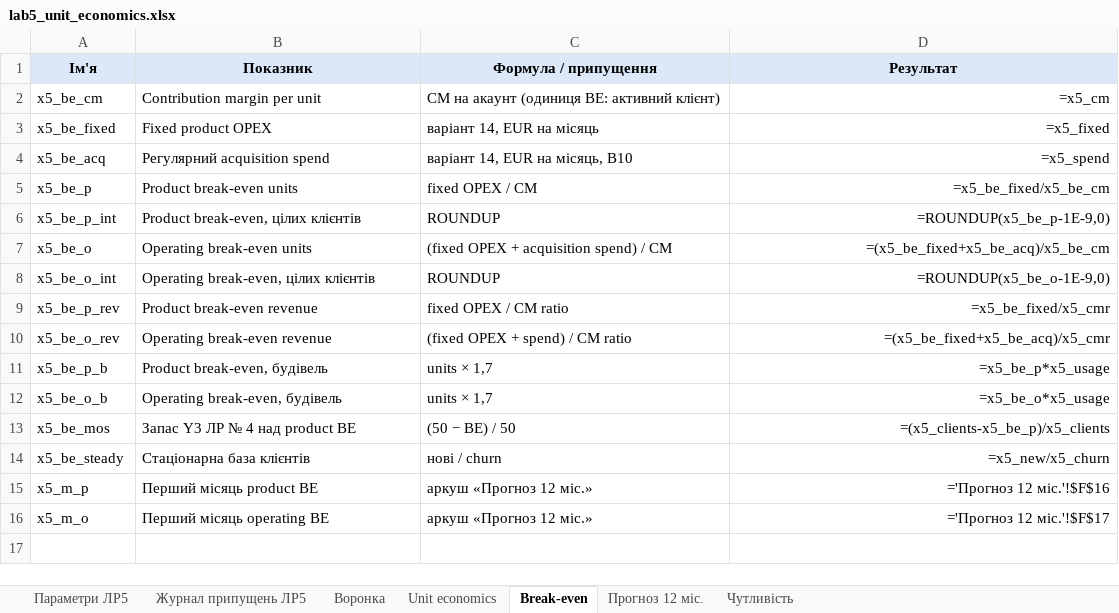
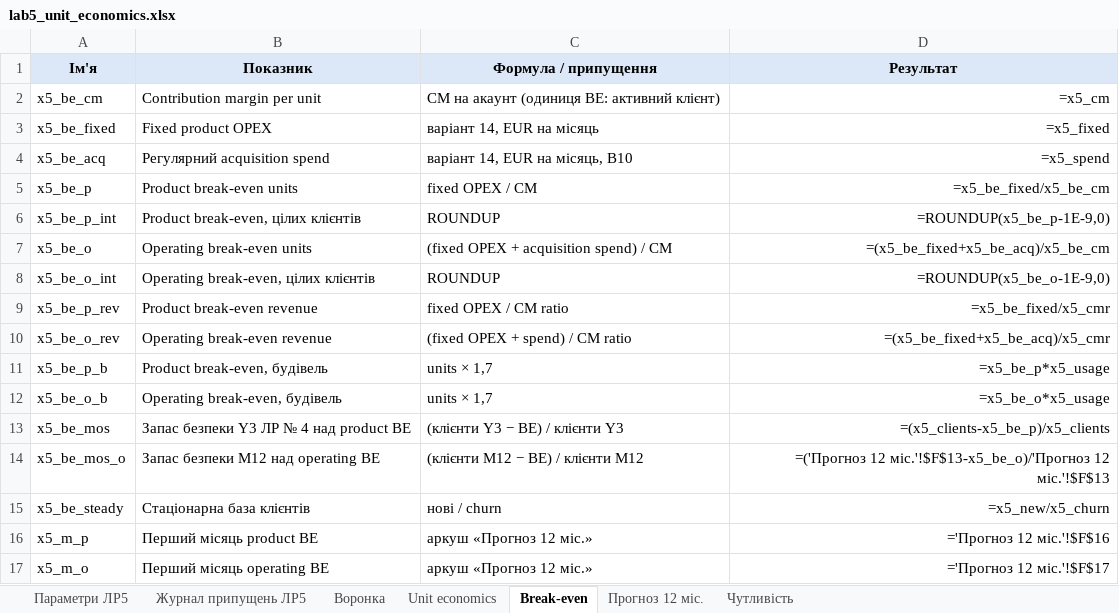
Before and after one commit to constantinemakoid/kai-software-economics, an Excel workbook: lab5/out/lab5_unit_economics.xlsx, sheet Break-even, drawn as a sheet; values as stored, in another font and other column widths than the file's, no borders; formulas without a stored value are shown as written; the diff names each change by its address in the sheet, - before the commit and + after, or states it on an @@ line.

```diff
--- a/lab5/out/lab5_unit_economics.xlsx (sheet Break-even)
+++ b/lab5/out/lab5_unit_economics.xlsx (sheet Break-even)
-B13 (Показник): Запас Y3 ЛР № 4 над product BE
+B13 (Показник): Запас безпеки Y3 ЛР № 4 над product BE
-C13 (Формула / припущення): (50 − BE) / 50
+C13 (Формула / припущення): (клієнти Y3 − BE) / клієнти Y3
+row 14: x5_be_mos_o | Запас безпеки M12 над operating BE | (клієнти M12 − BE) / клієнти M12 | =('Прогноз 12 міс.'!$F$13-x5_be_o)/'Прогноз 12 міс.'!$F$13
```
Also changed, not shown: sheet Параметри ЛР5, lab5/out/lab5_recalculated.xlsx, 7 other files.
